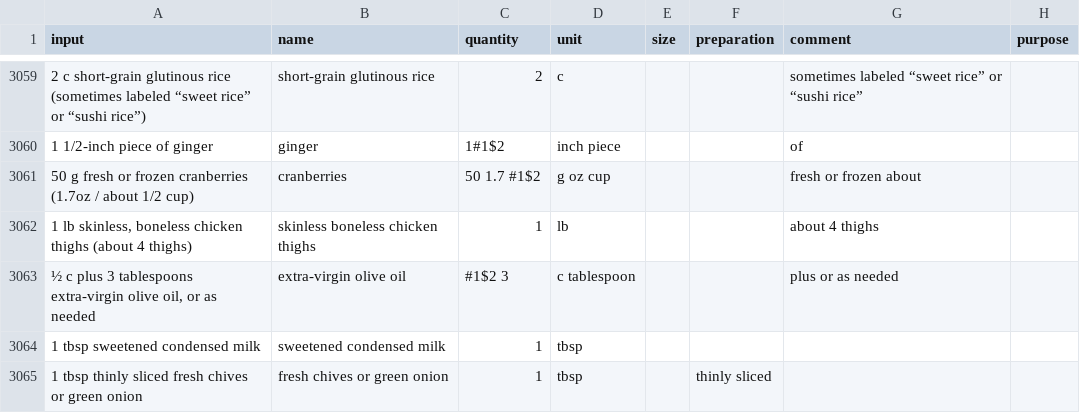
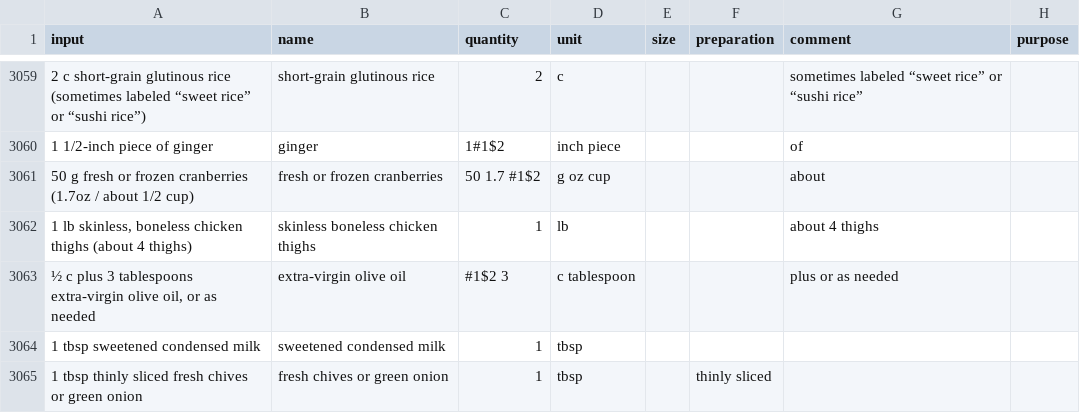
Before and after one commit to strangetom/ingredient-parser, a CSV file: train/data/tastecooking/tastecooking-ingredients-snapshot-2024.csv, drawn as a sheet; only a part is shown, gaps mark what is left out; the diff names each change by its address in the sheet, - before the commit and + after, or states it on an @@ line.

Commit message:
Feature: Add name labels to first 10,000 cookstr sentences

```diff
--- a/train/data/tastecooking/tastecooking-ingredients-snapshot-2024.csv
+++ b/train/data/tastecooking/tastecooking-ingredients-snapshot-2024.csv
-B3061 (name): cranberries
+B3061 (name): fresh or frozen cranberries
-G3061 (comment): fresh or frozen about
+G3061 (comment): about
```
Also changed, not shown: 3 other files.
